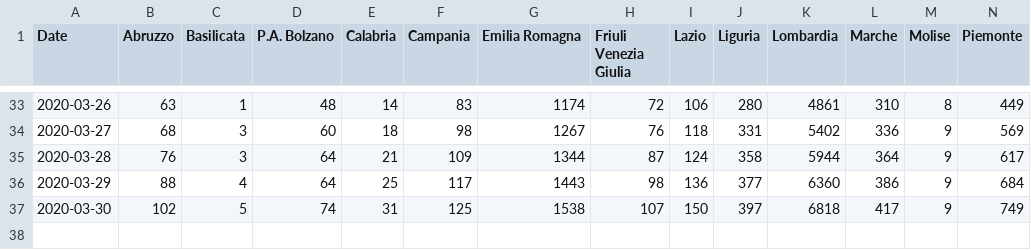
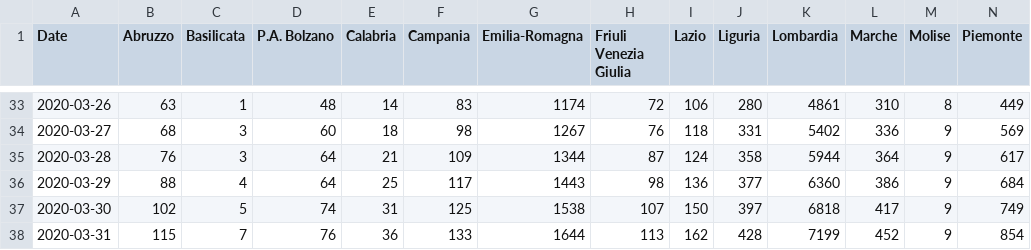
Before and after one commit to alicelovalvo/covid19-cases-italy, a CSV file: covid19_fatalities_italy.csv, drawn as a sheet; only a part is shown, gaps mark what is left out; rows hold the shown columns only; the diff names each change by its address in the sheet, - before the commit and + after, or states it on an @@ line.

```diff
--- a/covid19_fatalities_italy.csv
+++ b/covid19_fatalities_italy.csv
-G1: Emilia Romagna
+G1: Emilia-Romagna
+row 38: 2020-03-31 | 115 | 7 | 76 | 36 | 133 | 1644 | 113 | 162 | 428 | 7199 | 452 | 9 | 854
```
Also changed, not shown: covid19_cases_italy.csv, covid19_hospital_italy.csv, 4 other files.
